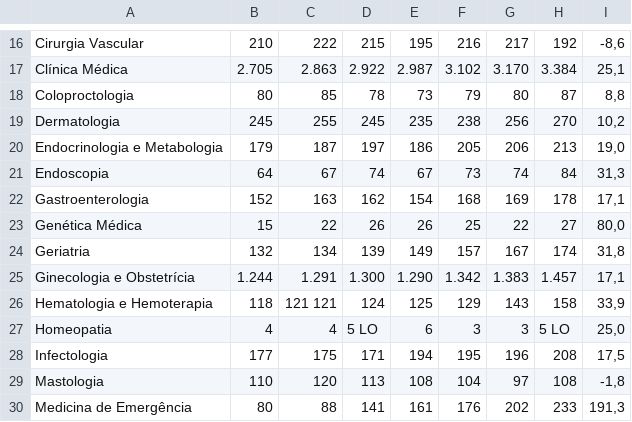
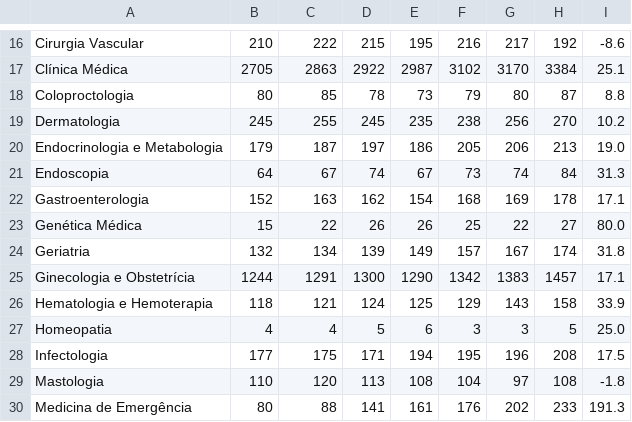
Before and after one commit to RamosFBC/medcampus-deepsearch, a CSV file: data/residency_growth_cleaned.csv, drawn as a sheet; only a part is shown, gaps mark what is left out; the diff covers the shown part only; the diff names each change by its address in the sheet, - before the commit and + after, or states it on an @@ line.

```diff
--- a/data/residency_growth_cleaned.csv
+++ b/data/residency_growth_cleaned.csv
-I16: -8,6
+I16: -8.6
-B17: 2.705
+B17: 2705
-C17: 2.863
+C17: 2863
-D17: 2.922
+D17: 2922
-E17: 2.987
+E17: 2987
-F17: 3.102
+F17: 3102
-G17: 3.170
+G17: 3170
-H17: 3.384
+H17: 3384
-I17: 25,1
+I17: 25.1
-I18: 8,8
+I18: 8.8
-I19: 10,2
+I19: 10.2
-I20: 19,0
+I20: 19.0
-I21: 31,3
+I21: 31.3
-I22: 17,1
+I22: 17.1
-I23: 80,0
+I23: 80.0
-I24: 31,8
+I24: 31.8
-B25: 1.244
+B25: 1244
-C25: 1.291
+C25: 1291
-D25: 1.300
+D25: 1300
-E25: 1.290
+E25: 1290
-F25: 1.342
+F25: 1342
-G25: 1.383
+G25: 1383
-H25: 1.457
+H25: 1457
-I25: 17,1
+I25: 17.1
-C26: 121 121
+C26: 121
-I26: 33,9
+I26: 33.9
-D27: 5 LO
+D27: 5
-H27: 5 LO
+H27: 5
-I27: 25,0
+I27: 25.0
-I28: 17,5
+I28: 17.5
-I29: -1,8
+I29: -1.8
-I30: 191,3
+I30: 191.3
```
Also changed, not shown: 98 edited cells elsewhere in this file, 7 other files.
